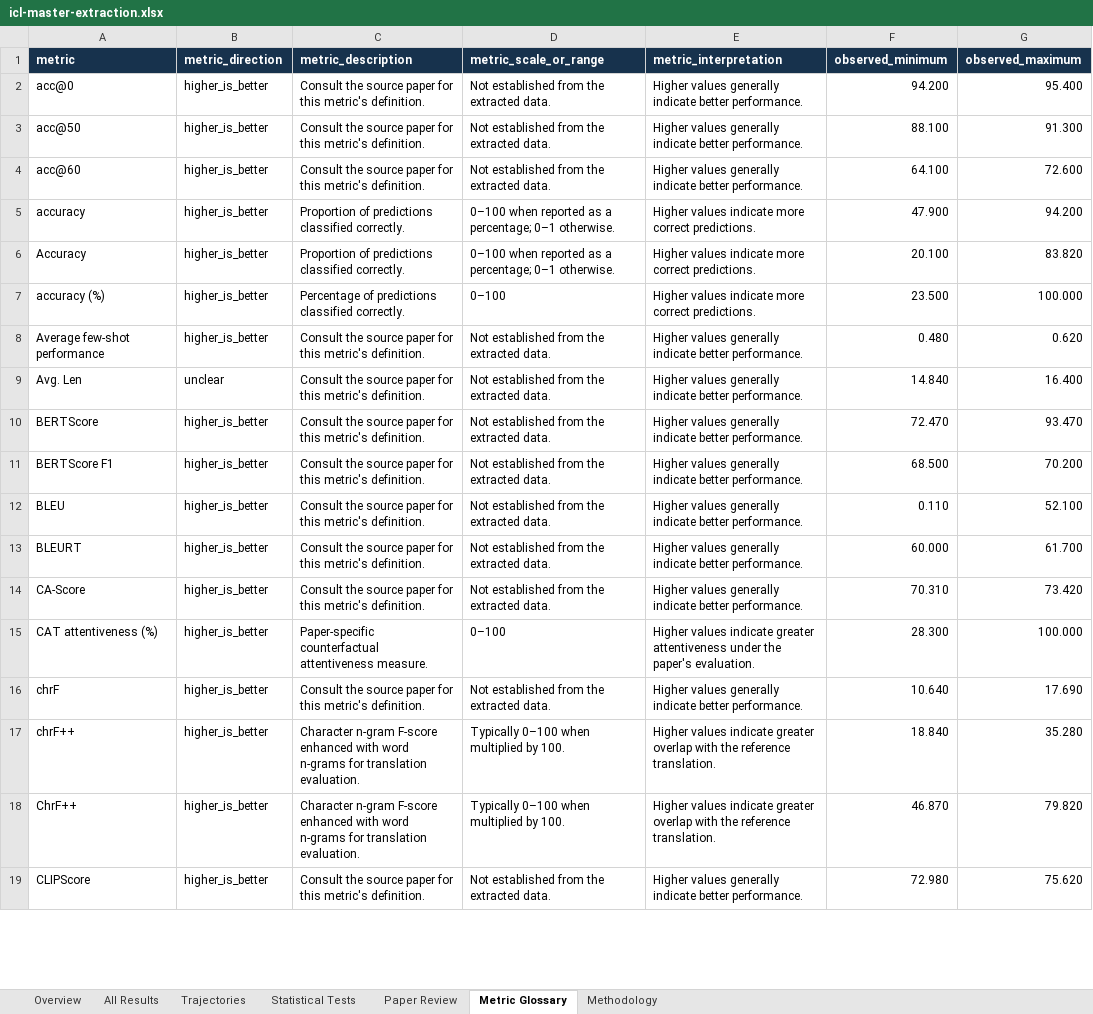
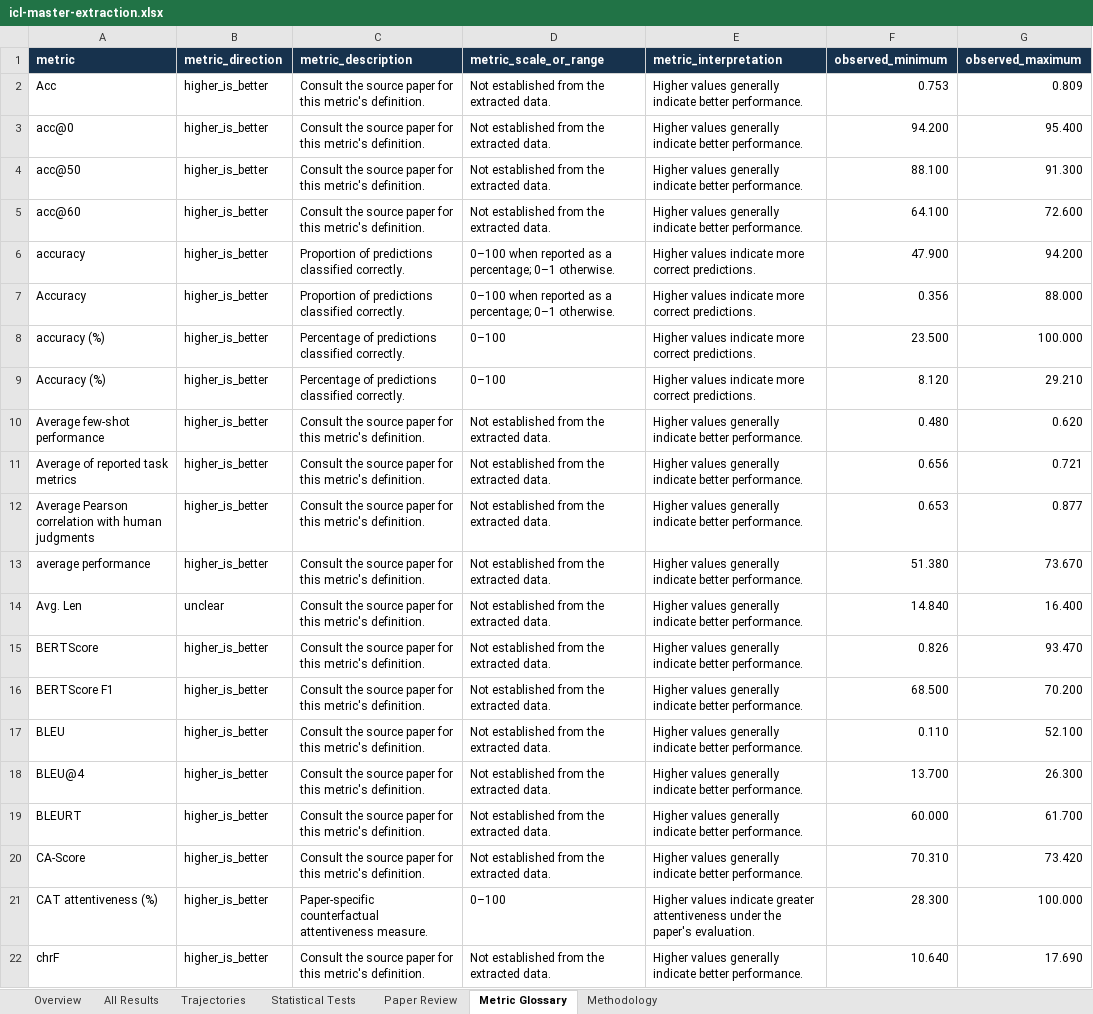
Before and after one commit to Roque3007/icl-trend-atlas, an Excel workbook: public/icl-master-extraction.xlsx, sheet Metric Glossary, drawn as a sheet; only a part is shown; the shorter side is filled out with more unchanged rows; values as stored, in another font and other column widths than the file's, no borders; table styles not drawn; addresses are those after the commit; the diff covers the shown part only; the diff names each change by its address in the sheet, - before the commit and + after, or states it on an @@ line.

```diff
--- a/public/icl-master-extraction.xlsx (sheet Metric Glossary)
+++ b/public/icl-master-extraction.xlsx (sheet Metric Glossary)
+row 2: Acc | higher_is_better | Consult the source paper for this metric's definition. | Not established from the extracted data. | Higher values generally indicate better performance. | 0.753 | 0.809
-F7 (observed_minimum): 20.100
+F7 (observed_minimum): 0.356
-G7 (observed_maximum): 83.820
+G7 (observed_maximum): 88.000
+row 9: Accuracy (%) | higher_is_better | Percentage of predictions classified correctly. | 0–100 | Higher values indicate more correct predictions. | 8.120 | 29.210
+row 11: Average of reported task metrics | higher_is_better | Consult the source paper for this metric's definition. | Not established from the extracted data. | Higher values generally indicate better performance. | 0.656 | 0.721
+row 12: Average Pearson correlation with human judgments | higher_is_better | Consult the source paper for this metric's definition. | Not established from the extracted data. | Higher values generally indicate better performance. | 0.653 | 0.877
+row 13: average performance | higher_is_better | Consult the source paper for this metric's definition. | Not established from the extracted data. | Higher values generally indicate better performance. | 51.380 | 73.670
-F15 (observed_minimum): 72.470
+F15 (observed_minimum): 0.826
+row 18: BLEU@4 | higher_is_better | Consult the source paper for this metric's definition. | Not established from the extracted data. | Higher values generally indicate better performance. | 13.700 | 26.300
```
Also changed, not shown: 36 added rows and 3 edited cells elsewhere in this sheet, sheet All Results, sheet Trajectories, sheet Paper Review, sheet Overview, 1 other file.
